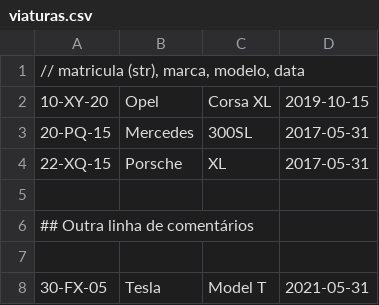
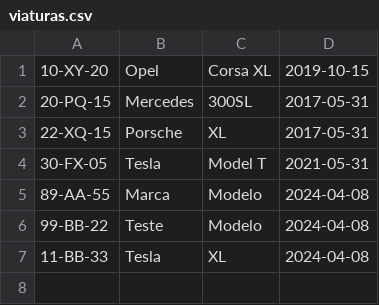
Before and after one commit to HundredSongs/Veichle-Manager, a CSV file: src/viaturas/viaturas.csv, drawn as a sheet.

```diff
--- a/src/viaturas/viaturas.csv
+++ b/src/viaturas/viaturas.csv
@@ -1,2 +1 @@
-// matricula (str), marca, modelo, data
 10-XY-20|Opel|Corsa XL|2019-10-15
@@ -4,5 +3,5 @@
 22-XQ-15|Porsche|XL|2017-05-31
-
-## Outra linha de comentários
-
 30-FX-05|Tesla|Model T|2021-05-31
+89-AA-55|Marca|Modelo|2024-04-08
+99-BB-22|Teste|Modelo|2024-04-08
+11-BB-33|Tesla|XL|2024-04-08
```
Also changed, not shown: 1 other file.
